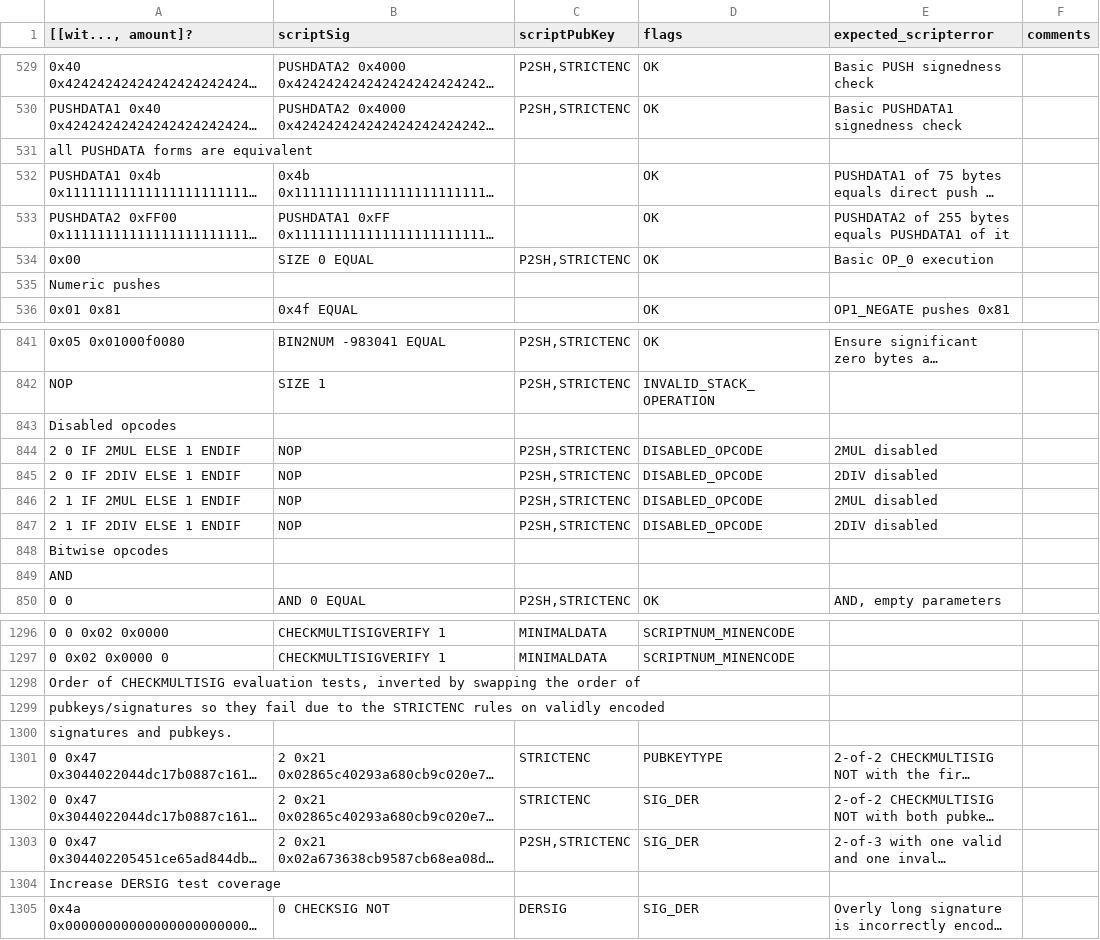
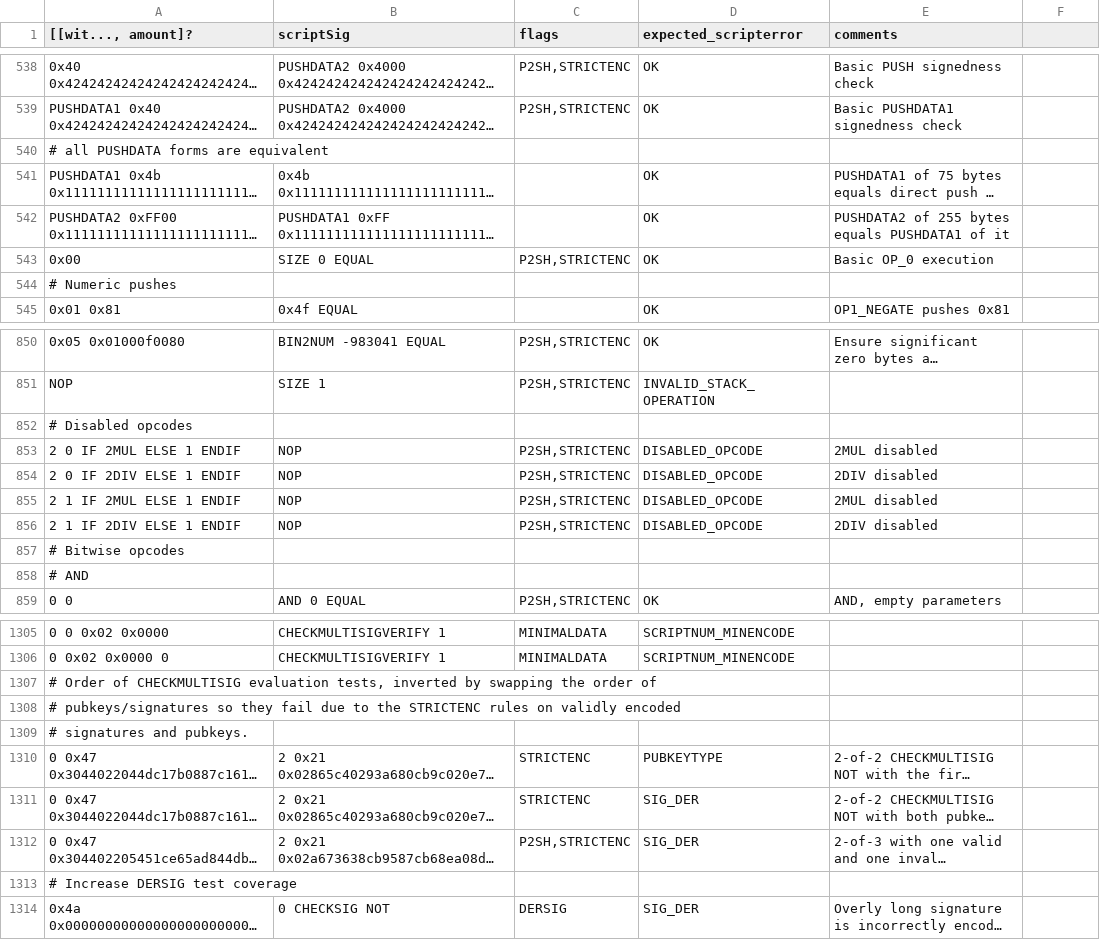
Before and after one commit to bitcoin-sv/test-vectors, a CSV file: data/script_vectors.csv, drawn as a sheet; only a part is shown, gaps mark what is left out; long unchanged cells end in …; addresses are those after the commit; the diff covers the shown part only; the diff names each change by its address in the sheet, - before the commit and + after, or states it on an @@ line.

Commit message:
Leave in the comments from SV Node

```diff
--- a/data/script_vectors.csv
+++ b/data/script_vectors.csv
-C1: scriptPubKey
+C1: flags
-D1: flags
+D1: expected_scripterror
-E1: expected_scripterror
+E1: comments
-F1: comments
+F1: (empty)
-A540 ([[wit..., amount]?): all PUSHDATA forms are equivalent
+A540 ([[wit..., amount]?): # all PUSHDATA forms are equivalent
-A544 ([[wit..., amount]?): Numeric pushes
+A544 ([[wit..., amount]?): # Numeric pushes
-A852 ([[wit..., amount]?): Disabled opcodes
+A852 ([[wit..., amount]?): # Disabled opcodes
-A857 ([[wit..., amount]?): Bitwise opcodes
+A857 ([[wit..., amount]?): # Bitwise opcodes
-A858 ([[wit..., amount]?): AND
+A858 ([[wit..., amount]?): # AND
-A1307 ([[wit..., amount]?): Order of…
+A1307 ([[wit..., amount]?): # Order of…
-A1308 ([[wit..., amount]?): pubkeys/signatures so…
+A1308 ([[wit..., amount]?): # pubkeys/signatures so…
-A1309 ([[wit..., amount]?): signatures and pubkeys.
+A1309 ([[wit..., amount]?): # signatures and pubkeys.
-A1313 ([[wit..., amount]?): Increase DERSIG test coverage
+A1313 ([[wit..., amount]?): # Increase DERSIG test coverage
```
Also changed, not shown: 10 added rows and 42 edited cells elsewhere in this file, 1 other file.
